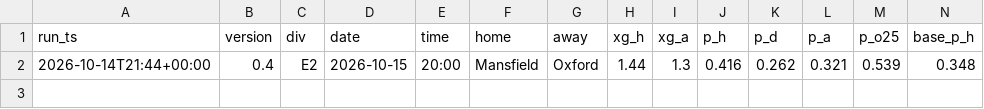
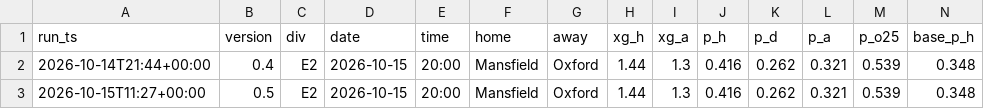
Before and after one commit to paulhessle-cyber/Football-formintel, a CSV file: logs/predictions_log.csv, drawn as a sheet; only a part is shown; rows hold the shown columns only; the diff names each change by its address in the sheet, - before the commit and + after, or states it on an @@ line.

```diff
--- a/logs/predictions_log.csv
+++ b/logs/predictions_log.csv
+row 3: 2026-10-15T11:27+00:00 | 0.5 | E2 | 2026-10-15 | 20:00 | Mansfield | Oxford | 1.44 | 1.3 | 0.416 | 0.262 | 0.321 | 0.539 | 0.348
```
Also changed, not shown: data/raw/2627_E1.csv, 2 other files.
